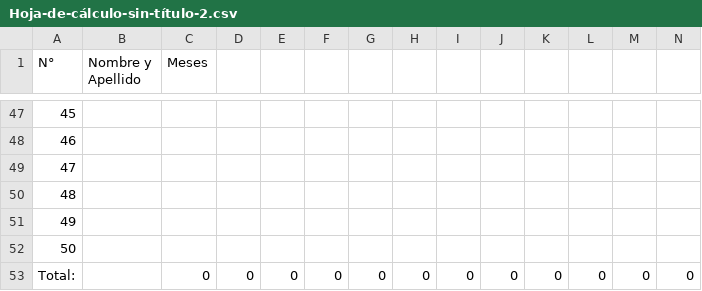
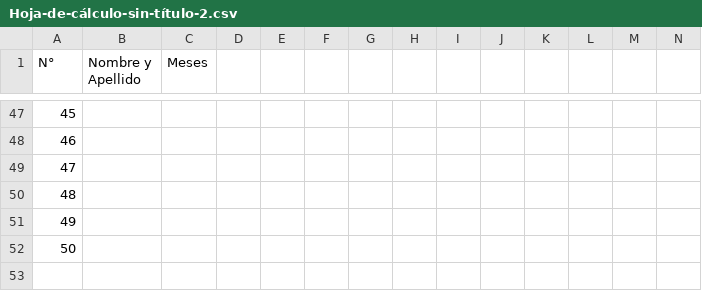
Before and after one commit to Fatuuh/demo-, a CSV file: Hoja-de-cálculo-sin-título-2.csv, drawn as a sheet; only a part is shown, gaps mark what is left out; rows hold the shown columns only; the diff names each change by its address in the sheet, - before the commit and + after, or states it on an @@ line.

Commit message:
planilla024.csv

```diff
--- a/Hoja-de-cálculo-sin-título-2.csv
+++ b/Hoja-de-cálculo-sin-título-2.csv
-row 53: Total: |  | 0 | 0 | 0 | 0 | 0 | 0 | 0 | 0 | 0 | 0 | 0 | 0
```
